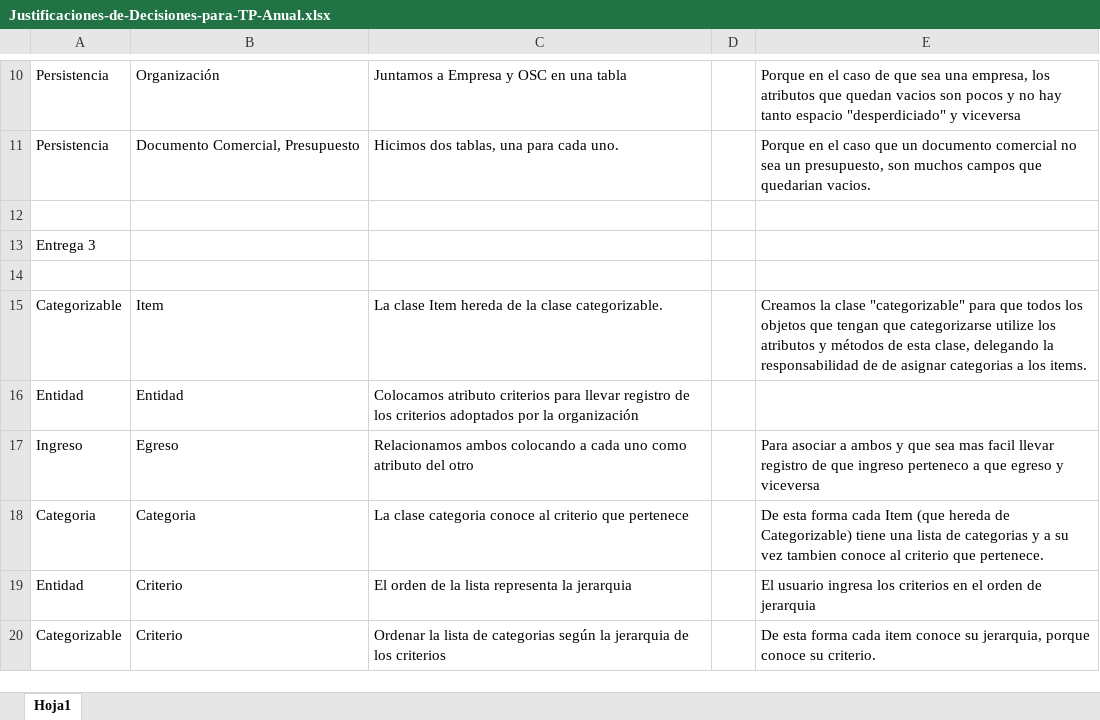
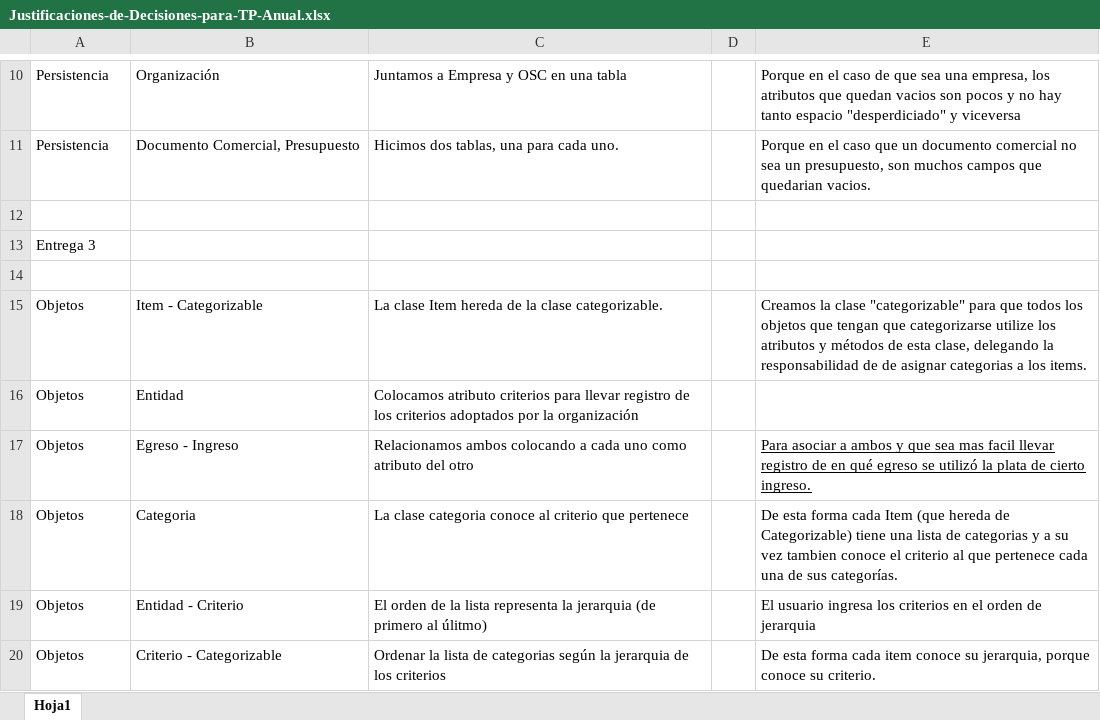
Before and after one commit to melaibanez/TP-DDS-2020, an Excel workbook: Justificaciones-de-Decisiones-para-TP-Anual.xlsx, sheet Hoja1, drawn as a sheet; only a part is shown, gaps mark what is left out; values as stored, in another font and other column widths than the file's, no borders; removed rows and columns are numbered as before the commit, all else as after; the diff names each change by its address in the sheet, - before the commit and + after, or states it on an @@ line.

Commit message:
Retoques en las justificaciones

```diff
--- a/Justificaciones-de-Decisiones-para-TP-Anual.xlsx (sheet Hoja1)
+++ b/Justificaciones-de-Decisiones-para-TP-Anual.xlsx (sheet Hoja1)
-A15: Categorizable
+A15: Objetos
-B15: Item
+B15: Item - Categorizable
-A16: Entidad
+A16: Objetos
-A17: Ingreso
+A17: Objetos
-B17: Egreso
+B17: Egreso - Ingreso
-E17: …registro de que ingreso perteneco a que egreso y viceversa
+E17: …registro de en qué egreso se utilizó la plata de cierto ingreso.
-E17 underline: off
+E17 underline: on
-A18: Categoria
+A18: Objetos
-E18: …tambien conoce al criterio que pertenece.
+E18: …tambien conoce el criterio al que pertenece cada una de sus categorías.
-row 19: Entidad | Criterio | El orden de la lista representa la jerarquia |  | El usuario ingresa los criterios en el orden de jerarquia
+row 19: Objetos | Entidad - Criterio | El orden de la lista representa la jerarquia (de primero al úlitmo) |  | El usuario ingresa los criterios en el orden de jerarquia
-A20: Categorizable
+A20: Objetos
-B20: Criterio
+B20: Criterio - Categorizable
```
